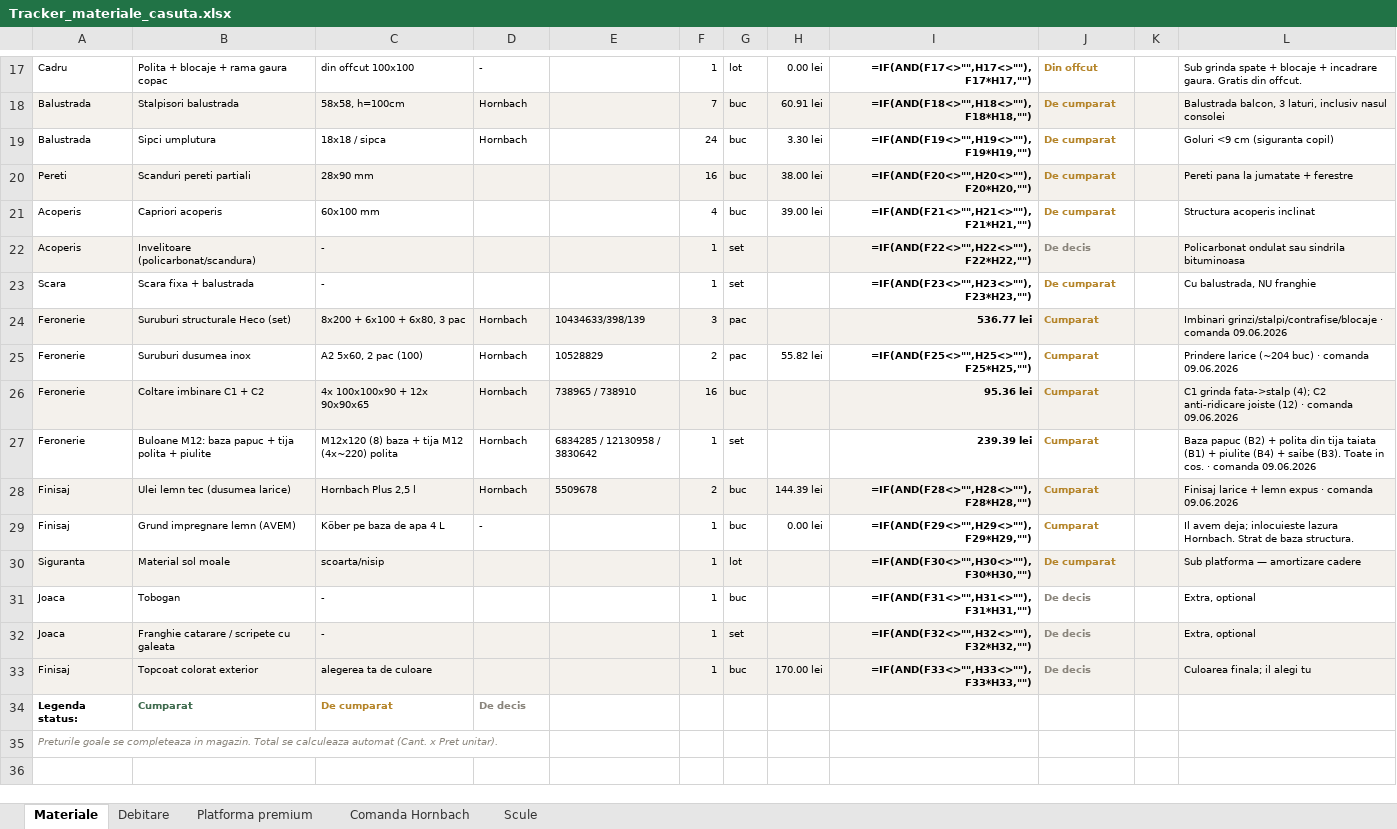
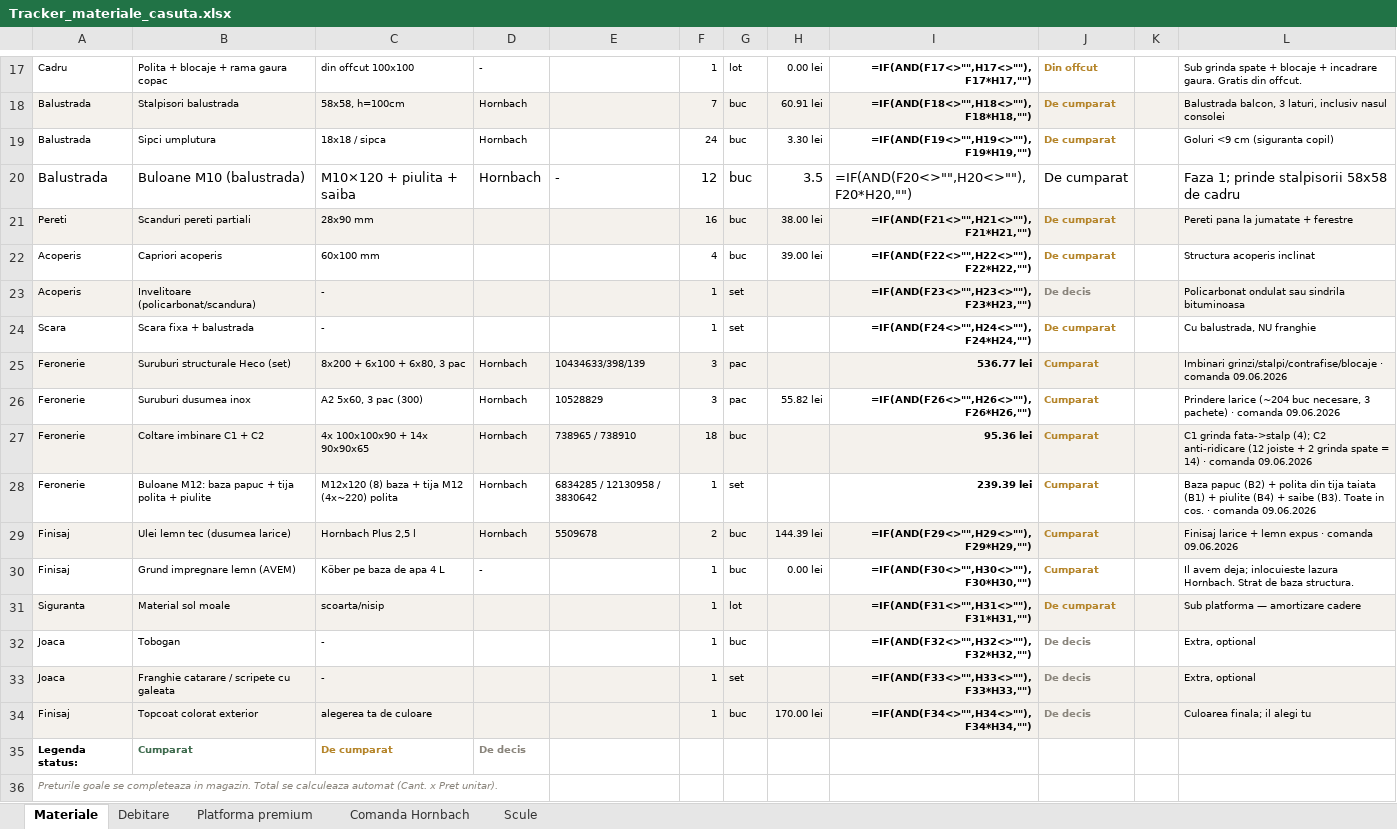
Before and after one commit to VladHati/casuta-din-copac, an Excel workbook: Tracker_materiale_casuta.xlsx, sheet Materiale, drawn as a sheet; only a part is shown, gaps mark what is left out; values as stored, in another font and other column widths than the file's, no borders; formulas without a stored value are shown as written; addresses are those after the commit; the diff names each change by its address in the sheet, - before the commit and + after, or states it on an @@ line.

```diff
--- a/Tracker_materiale_casuta.xlsx (sheet Materiale)
+++ b/Tracker_materiale_casuta.xlsx (sheet Materiale)
+row 20: Balustrada | Buloane M10 (balustrada) | M10×120 + piulita + saiba | Hornbach | - | 12 | buc | 3.5 | =IF(AND(F20<>"",H20<>""),F20*H20,"") | De cumparat |  | Faza 1; prinde stalpisorii 58x58 de cadru
-I21: =IF(AND(F20<>"",H20<>""),F20*H20,"")
+I21: =IF(AND(F21<>"",H21<>""),F21*H21,"")
-I22: =IF(AND(F21<>"",H21<>""),F21*H21,"")
+I22: =IF(AND(F22<>"",H22<>""),F22*H22,"")
-I23: =IF(AND(F22<>"",H22<>""),F22*H22,"")
+I23: =IF(AND(F23<>"",H23<>""),F23*H23,"")
-I24: =IF(AND(F23<>"",H23<>""),F23*H23,"")
+I24: =IF(AND(F24<>"",H24<>""),F24*H24,"")
-C26: A2 5x60, 2 pac (100)
+C26: A2 5x60, 3 pac (300)
-F26: 2
+F26: 3
-I26: =IF(AND(F25<>"",H25<>""),F25*H25,"")
+I26: =IF(AND(F26<>"",H26<>""),F26*H26,"")
-L26: …larice (~204 buc) · comanda…
+L26: …larice (~204 buc necesare, 3 pachete) · comanda…
-C27: 4x 100x100x90 + 12x 90x90x65
+C27: 4x 100x100x90 + 14x 90x90x65
-F27: 16
+F27: 18
-L27: …C2 anti-ridicare joiste (12) · comanda…
+L27: …C2 anti-ridicare (12 joiste + 2 grinda spate = 14) · comanda…
-I29: =IF(AND(F28<>"",H28<>""),F28*H28,"")
+I29: =IF(AND(F29<>"",H29<>""),F29*H29,"")
-I30: =IF(AND(F29<>"",H29<>""),F29*H29,"")
+I30: =IF(AND(F30<>"",H30<>""),F30*H30,"")
-I31: =IF(AND(F30<>"",H30<>""),F30*H30,"")
+I31: =IF(AND(F31<>"",H31<>""),F31*H31,"")
-I32: =IF(AND(F31<>"",H31<>""),F31*H31,"")
+I32: =IF(AND(F32<>"",H32<>""),F32*H32,"")
-I33: =IF(AND(F32<>"",H32<>""),F32*H32,"")
+I33: =IF(AND(F33<>"",H33<>""),F33*H33,"")
-I34: =IF(AND(F33<>"",H33<>""),F33*H33,"")
+I34: =IF(AND(F34<>"",H34<>""),F34*H34,"")
```
Also changed, not shown: sheet Comanda Hornbach, sheet Platforma premium, 37 other files.
